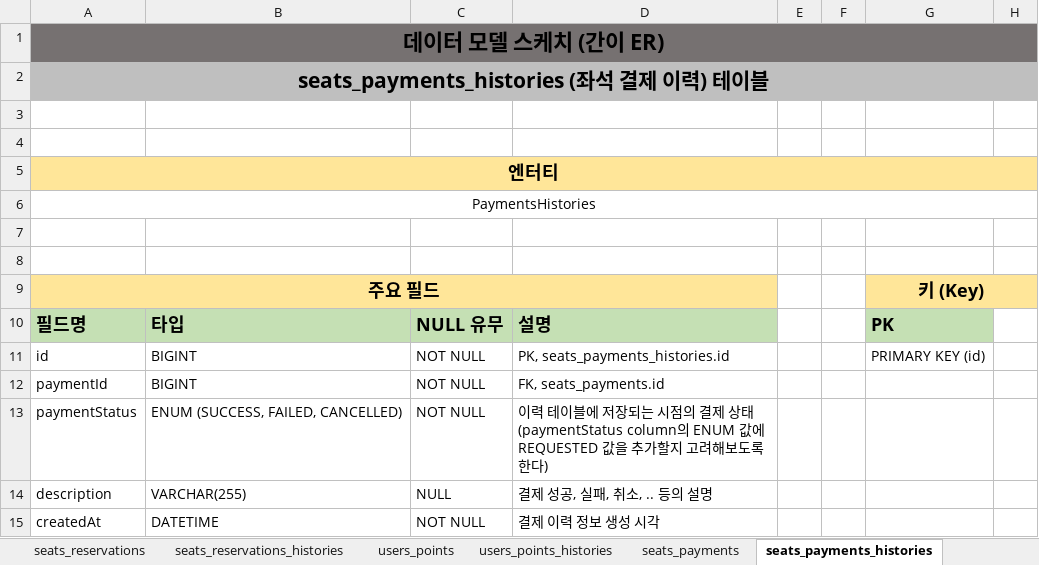
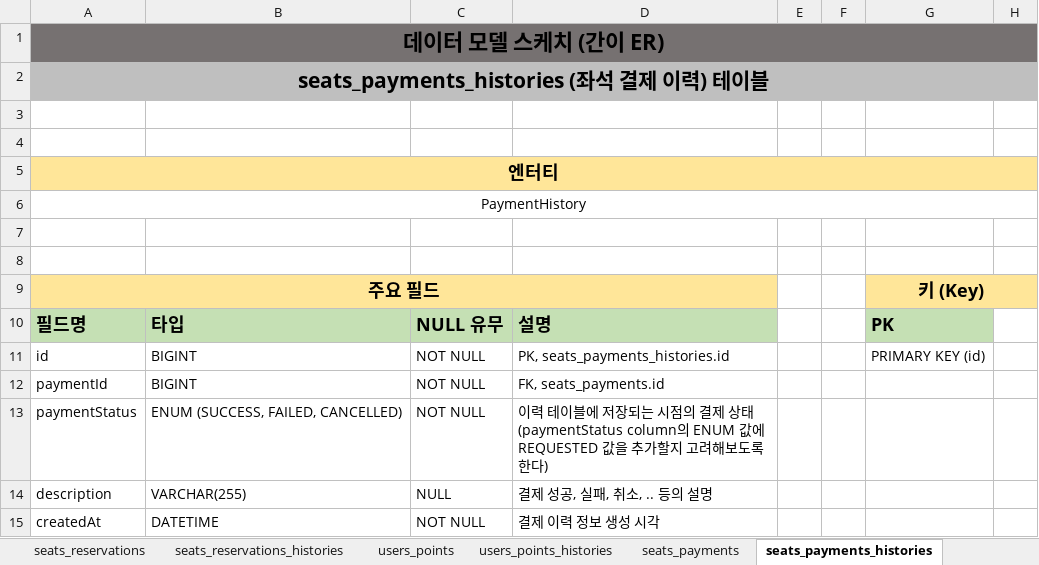
Before and after one commit to Hwanii96/hhplus-server-java, an Excel workbook: docs/4.서버구조설계-데이터_모델_스케치_간이_ER.xlsx, sheet seats_payments_histories, drawn as a sheet; only a part is shown; values as stored, in another font and other column widths than the file's, no borders; the diff names each change by its address in the sheet, - before the commit and + after, or states it on an @@ line.

```diff
--- a/docs/4.서버구조설계-데이터_모델_스케치_간이_ER.xlsx (sheet seats_payments_histories)
+++ b/docs/4.서버구조설계-데이터_모델_스케치_간이_ER.xlsx (sheet seats_payments_histories)
-A6: PaymentsHistories
+A6: PaymentHistory
```
Also changed, not shown: sheet concerts_schedules, sheet users, sheet concerts, sheet users_points, sheet seats_reservations_histories, sheet concerts_schedules_seats, 3 more sheets, 5 other files.
